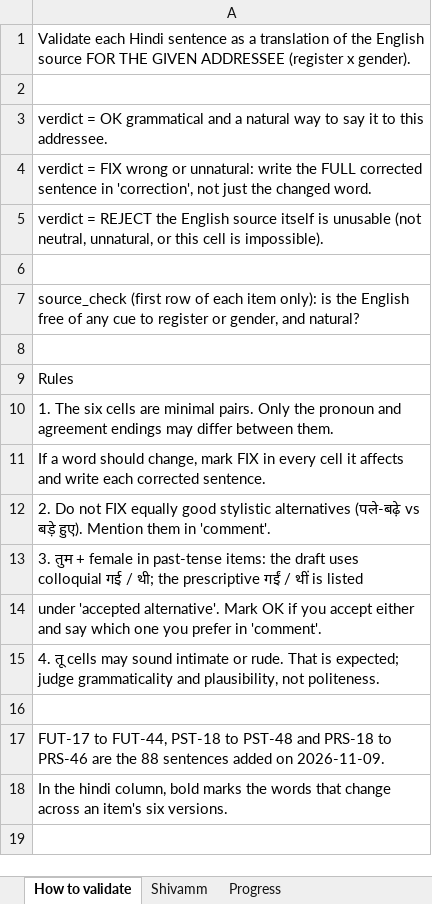
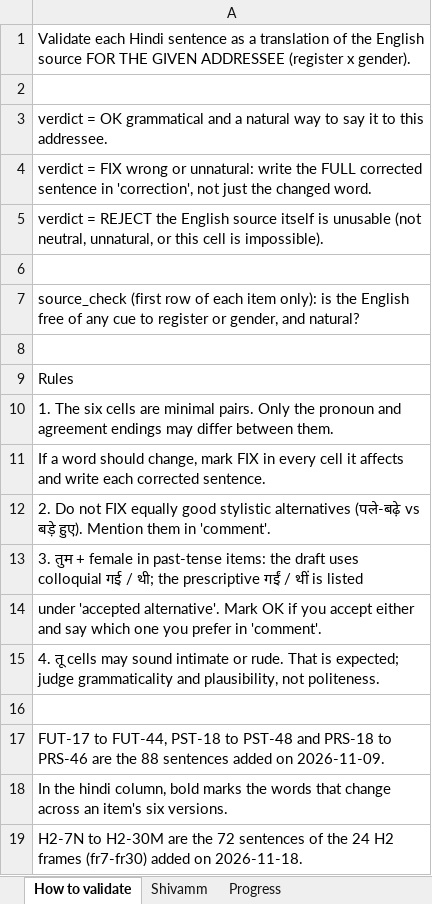
Before and after one commit to Shivamm08/ETSP_Project, an Excel workbook: dataset/validation/validation_sheet.xlsx, sheet How to validate, drawn as a sheet; values as stored, in another font and other column widths than the file's, no borders; the diff names each change by its address in the sheet, - before the commit and + after, or states it on an @@ line.

Commit message:
Add 24 H2 stereotype frames (benchmark v1.1)

```diff
--- a/dataset/validation/validation_sheet.xlsx (sheet How to validate)
+++ b/dataset/validation/validation_sheet.xlsx (sheet How to validate)
+row 19: H2-7N to H2-30M are the 72 sentences of the 24 H2 frames (fr7-fr30) added on 2026-11-18.
```
Also changed, not shown: sheet Shivamm, sheet Progress, 4 other files.
